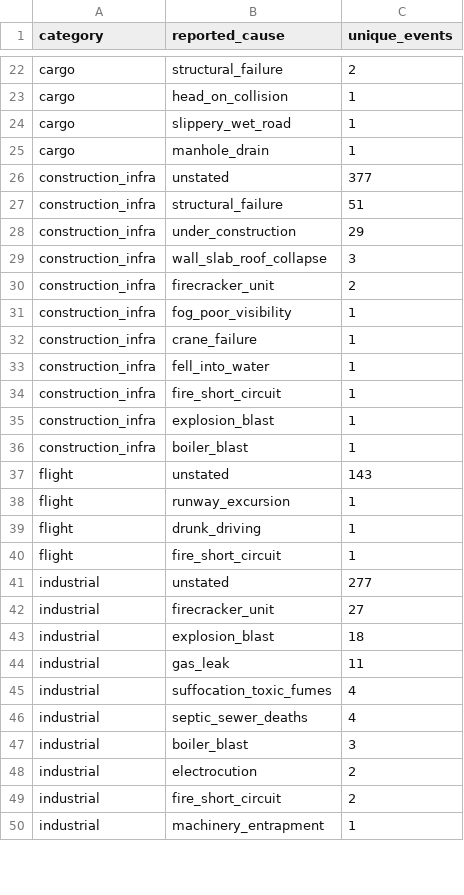
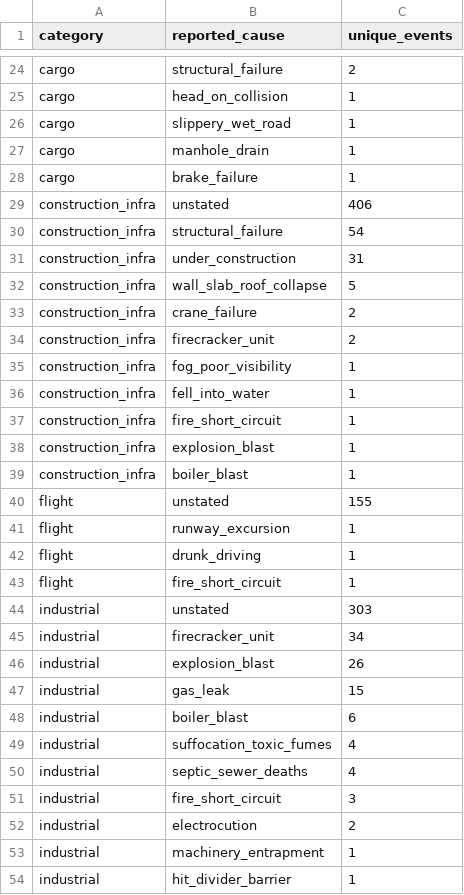
Before and after one commit to kbhattacharjeemsit-cloud/Accident-Monitor, a CSV file: cause_summary.csv, drawn as a sheet; only a part is shown, gaps mark what is left out; the diff covers the shown part only.

```diff
--- a/cause_summary.csv
+++ b/cause_summary.csv
@@ -25,9 +27,10 @@ cargo,slippery_wet_road,1
 cargo,manhole_drain,1
-construction_infra,unstated,377
-construction_infra,structural_failure,51
-construction_infra,under_construction,29
-construction_infra,wall_slab_roof_collapse,3
+cargo,brake_failure,1
+construction_infra,unstated,406
+construction_infra,structural_failure,54
+construction_infra,under_construction,31
+construction_infra,wall_slab_roof_collapse,5
+construction_infra,crane_failure,2
 construction_infra,firecracker_unit,2
 construction_infra,fog_poor_visibility,1
-construction_infra,crane_failure,1
 construction_infra,fell_into_water,1
@@ -36,3 +39,3 @@ construction_infra,explosion_blast,1
 construction_infra,boiler_blast,1
-flight,unstated,143
+flight,unstated,155
 flight,runway_excursion,1
@@ -40,11 +43,12 @@ flight,drunk_driving,1
 flight,fire_short_circuit,1
-industrial,unstated,277
-industrial,firecracker_unit,27
-industrial,explosion_blast,18
-industrial,gas_leak,11
+industrial,unstated,303
+industrial,firecracker_unit,34
+industrial,explosion_blast,26
+industrial,gas_leak,15
+industrial,boiler_blast,6
 industrial,suffocation_toxic_fumes,4
 industrial,septic_sewer_deaths,4
-industrial,boiler_blast,3
+industrial,fire_short_circuit,3
 industrial,electrocution,2
-industrial,fire_short_circuit,2
 industrial,machinery_entrapment,1
+industrial,hit_divider_barrier,1
```
Also changed, not shown: 15 added rows, 7 removed rows and 13 edited cells elsewhere in this file, cause_trend_monthly.csv, monthly_summary.csv, 4 other files.
